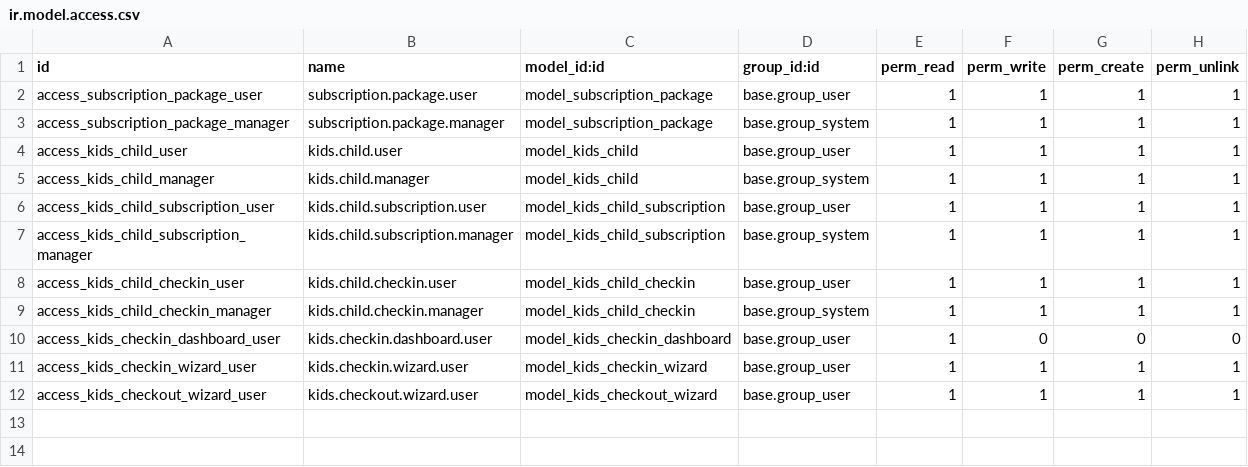
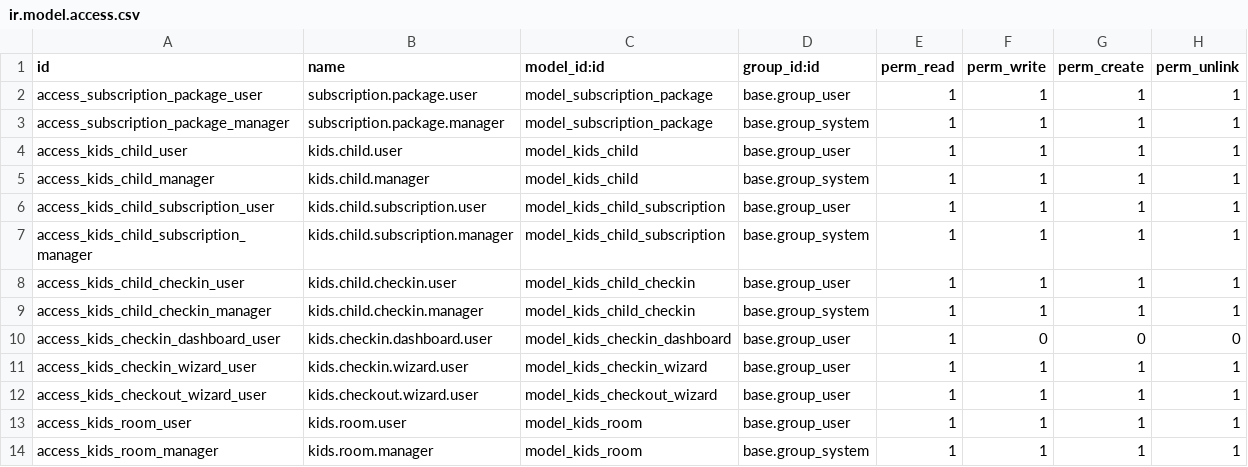
Before and after one commit to aniketscidecs/hi5riyadh, a CSV file: extra_addons/kids_club/security/ir.model.access.csv, drawn as a sheet.

Commit message:
added room

```diff
--- a/extra_addons/kids_club/security/ir.model.access.csv
+++ b/extra_addons/kids_club/security/ir.model.access.csv
@@ -12 +12,3 @@ access_kids_checkin_wizard_user,kids.checkin.wizard.user,model_kids_checkin_wiza
 access_kids_checkout_wizard_user,kids.checkout.wizard.user,model_kids_checkout_wizard,base.group_user,1,1,1,1
+access_kids_room_user,kids.room.user,model_kids_room,base.group_user,1,1,1,1
+access_kids_room_manager,kids.room.manager,model_kids_room,base.group_system,1,1,1,1
```
Also changed, not shown: 9 other files.
